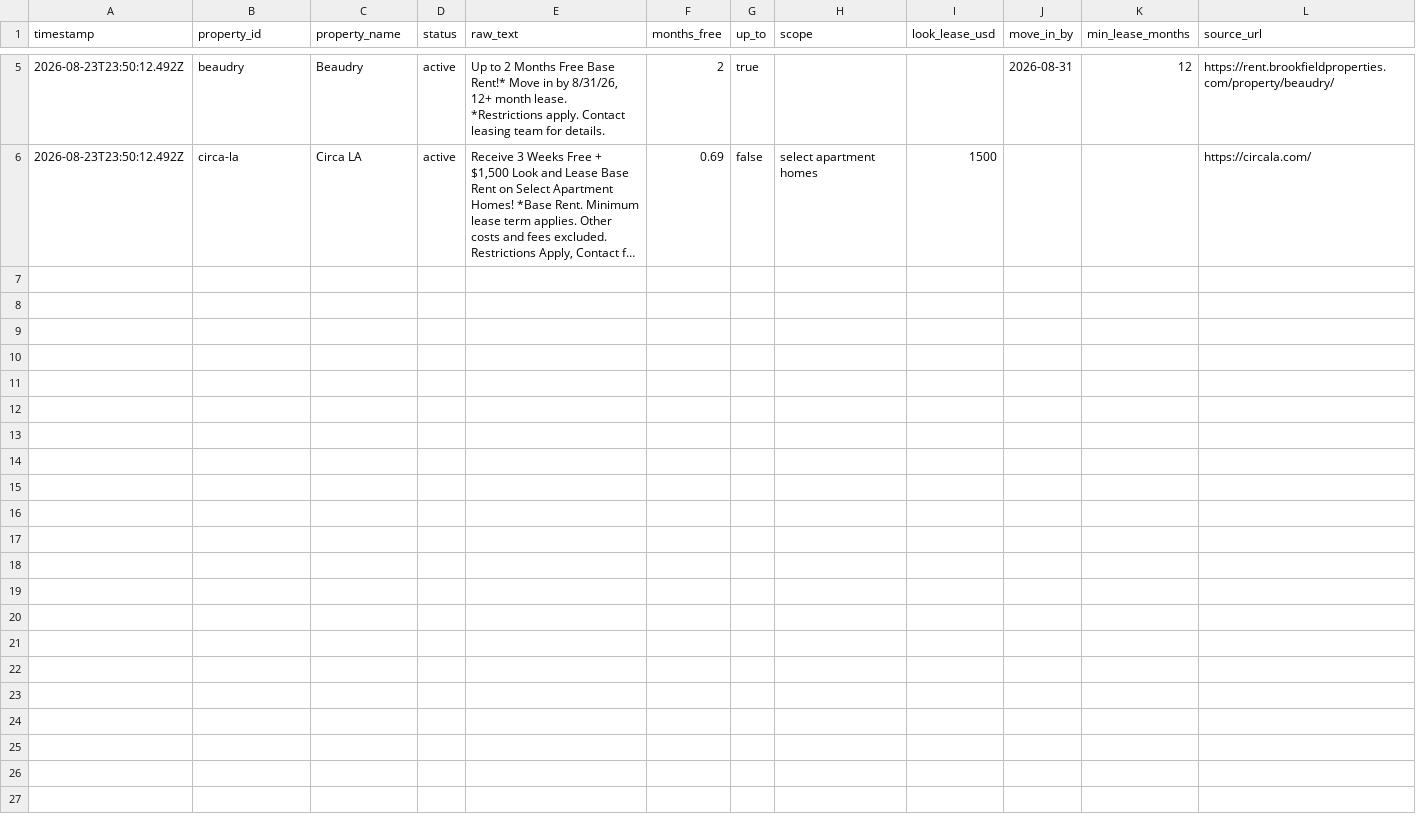
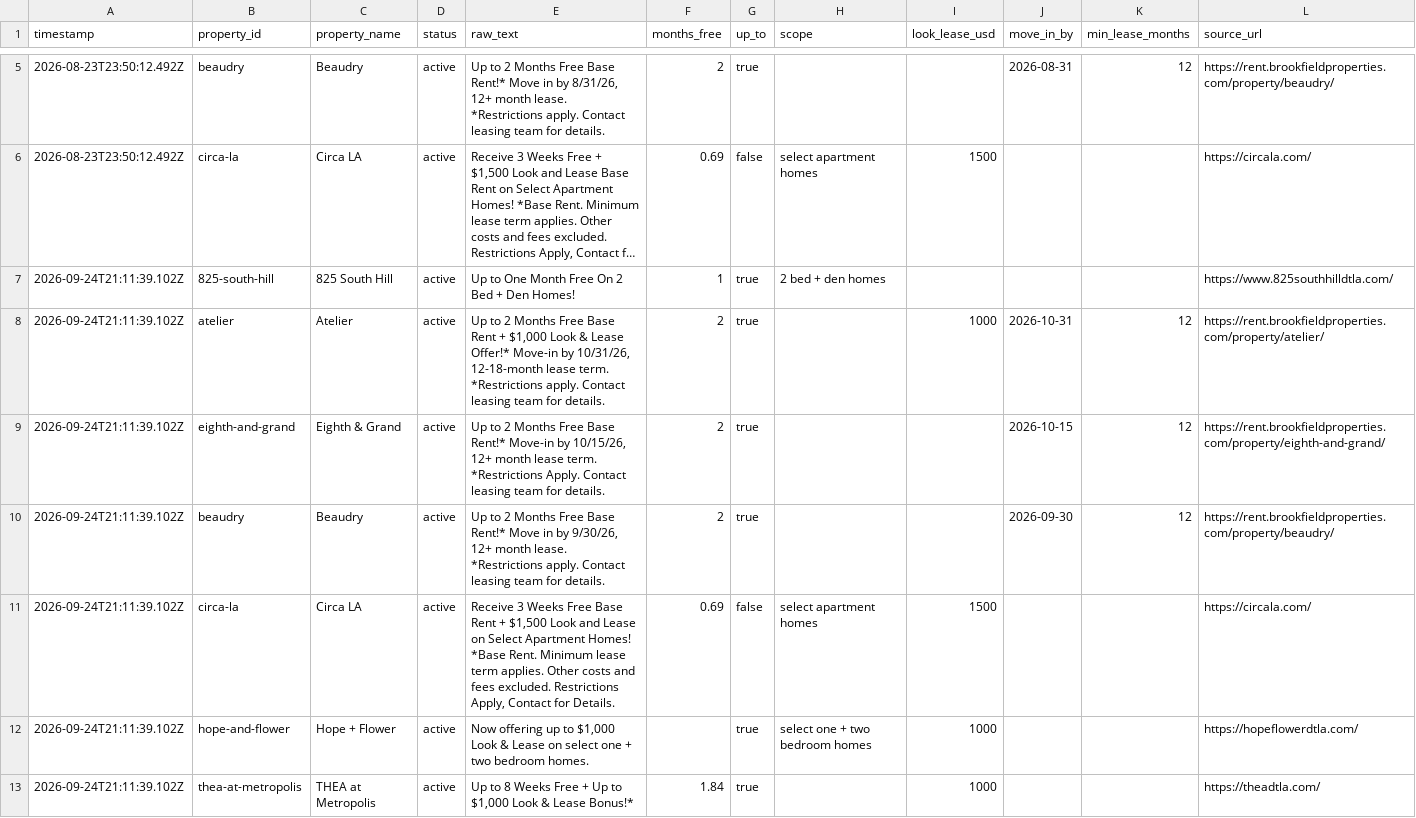
Before and after one commit to EthanAlong/dtla-rent-tracker, a CSV file: docs/data/concessions.csv, drawn as a sheet; only a part is shown, gaps mark what is left out; long unchanged cells end in …; the diff names each change by its address in the sheet, - before the commit and + after, or states it on an @@ line.

```diff
--- a/docs/data/concessions.csv
+++ b/docs/data/concessions.csv
+row 7: 2026-09-24T21:11:39.102Z | 825-south-hill | 825 South Hill | active | Up to One Month Free On 2 Bed + Den Homes! | 1 | true | 2 bed + den homes |  |  |  | https://www.825southhilldtla.com/
+row 8: 2026-09-24T21:11:39.102Z | atelier | Atelier | active | Up to 2 Months Free Base Rent + $1,000 Look & Lease Offer!* Move-in by 10/31/26, 12-18-month lease term. *Restrictions apply. Contact leasing team for details. | 2 | true |  | 1000 | 2026-10-31 | 12 | https://rent.brookfieldproperties.com/property/atelier/
+row 9: 2026-09-24T21:11:39.102Z | eighth-and-grand | Eighth & Grand | active | Up to 2 Months Free Base Rent!* Move-in by 10/15/26, 12+ month lease term. *Restrictions Apply. Contact leasing team for details. | 2 | true |  |  | 2026-10-15 | 12 | https://rent.brookfieldproperties.com/property/eighth-and-grand/
+row 10: 2026-09-24T21:11:39.102Z | beaudry | Beaudry | active | Up to 2 Months Free Base Rent!* Move in by 9/30/26, 12+ month lease. *Restrictions apply. Contact leasing team for details. | 2 | true |  |  | 2026-09-30 | 12 | https://rent.brookfieldproperties.com/property/beaudry/
+row 11: 2026-09-24T21:11:39.102Z | circa-la | Circa LA | active | Receive 3 Weeks Free Base Rent + $1,500 Look and Lease on Select Apartment Homes! *Base Rent. Minimum lease term applies. Other costs and fees excluded. Restrictions Apply, Contact for Details. | 0.69 | false | select apartment homes | 1500 |  |  | https://circala.com/
+row 12: 2026-09-24T21:11:39.102Z | hope-and-flower | Hope + Flower | active | Now offering up to $1,000 Look & Lease on select one + two bedroom homes. |  | true | select one + two bedroom homes | 1000 |  |  | https://hopeflowerdtla.com/
+row 13: 2026-09-24T21:11:39.102Z | thea-at-metropolis | THEA at Metropolis | active | Up to 8 Weeks Free + Up to $1,000 Look & Lease Bonus!* | 1.84 | true |  | 1000 |  |  | https://theadtla.com/
```
Also changed, not shown: 1 other file.
